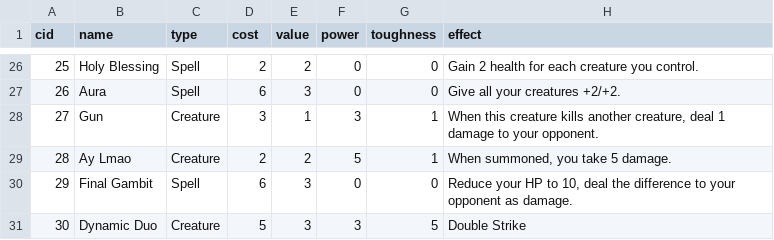
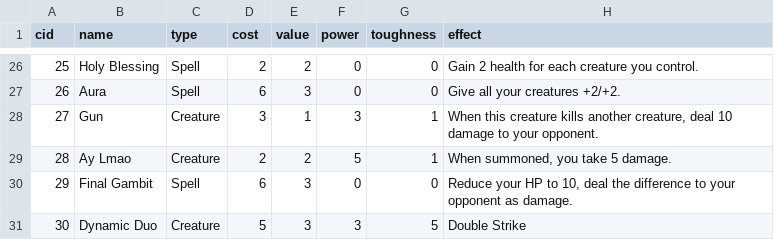
Before and after one commit to Innumii/speedcardgame, a CSV file: cards/cards.csv, drawn as a sheet; only a part is shown, gaps mark what is left out.

```diff
--- a/cards/cards.csv
+++ b/cards/cards.csv
@@ -27,3 +27,3 @@ cid,name,type,cost,value,power,toughness,effect
 26,Aura,Spell,6,3,0,0,Give all your creatures +2/+2.
-27,Gun,Creature,3,1,3,1,"When this creature kills another creature, deal 1 damage to your opponent."
+27,Gun,Creature,3,1,3,1,"When this creature kills another creature, deal 10 damage to your opponent."
 28,Ay Lmao,Creature,2,2,5,1,"When summoned, you take 5 damage."
```
Also changed, not shown: 2 other files.
